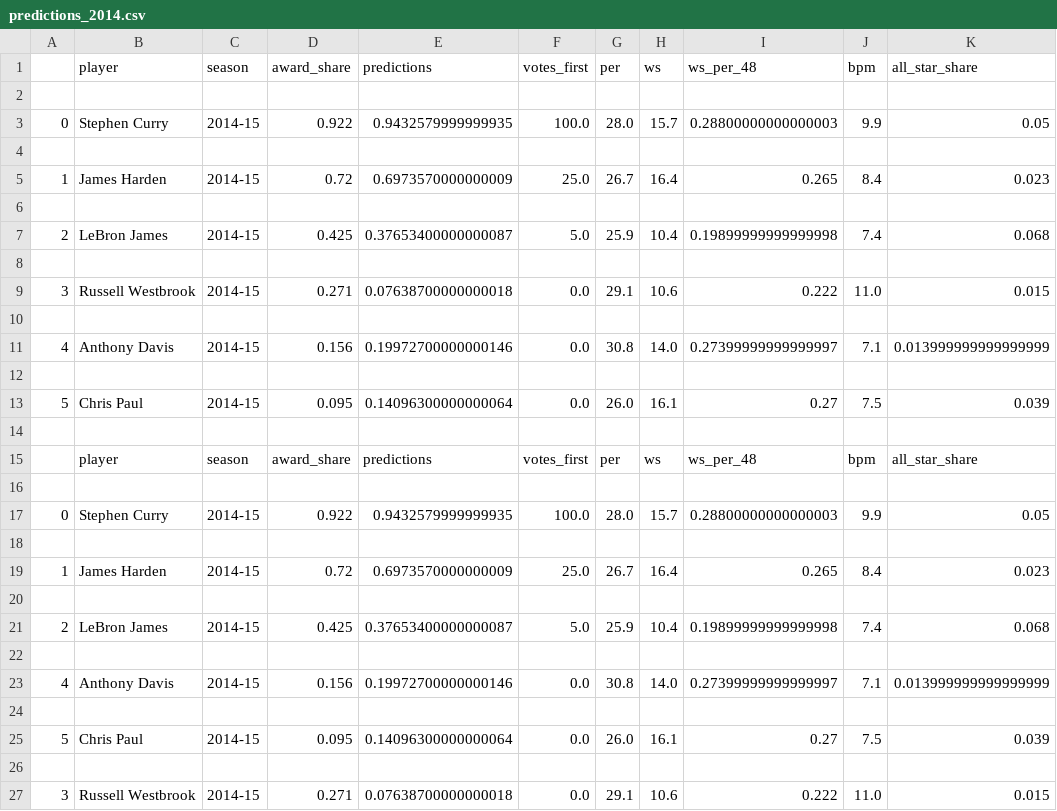
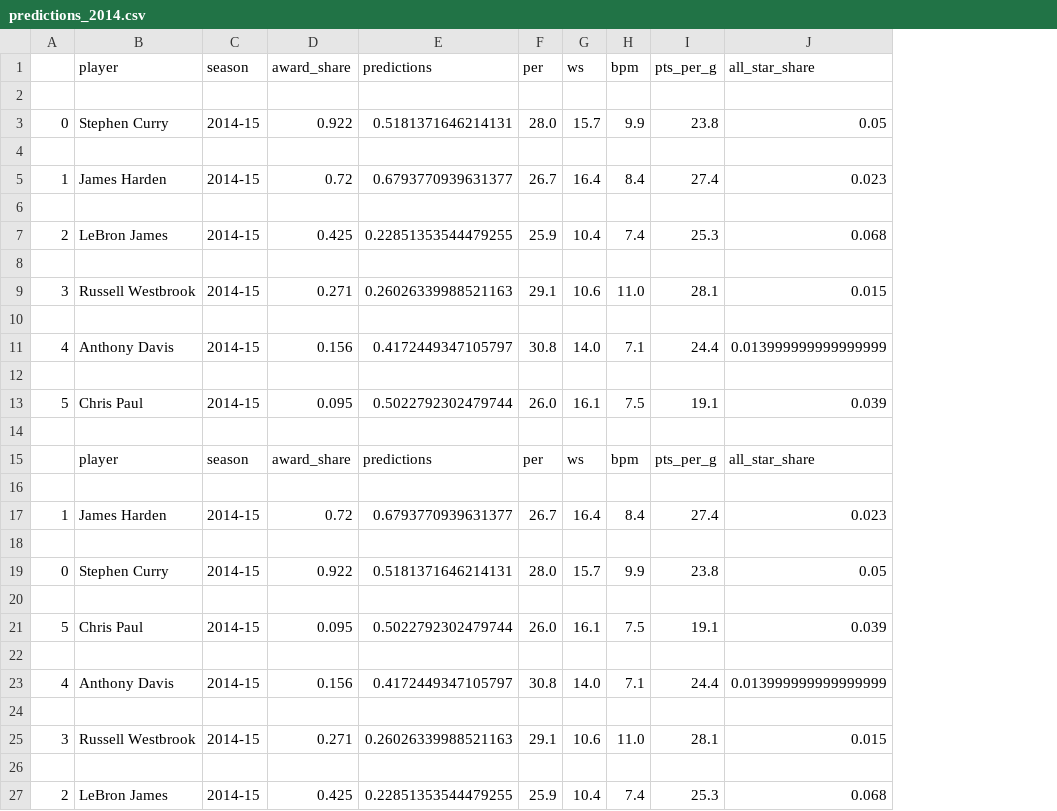
Before and after one commit to vladimirc96/SIAP, a CSV file: predictions_2014.csv, drawn as a sheet; removed rows and columns are numbered as before the commit, all else as after; the diff names each change by its address in the sheet, - before the commit and + after, or states it on an @@ line.

```diff
--- a/predictions_2014.csv
+++ b/predictions_2014.csv
-column F (votes_first), rows 3-15: 100.0 |  | 25.0 |  | 5.0 |  | 0.0 |  | 0.0 |  | 0.0 |  | votes_first; row 23: 0.0
-column I (ws_per_48), rows 3-15: 0.28800000000000003 |  | 0.265 |  | 0.19899999999999998 |  | 0.222 |  | 0.27399999999999997 |  | 0.27 |  | ws_per_48; row 23: 0.27399999999999997
+column I (pts_per_g), rows 3-15: 23.8 |  | 27.4 |  | 25.3 |  | 28.1 |  | 24.4 |  | 19.1 |  | pts_per_g; row 23: 24.4
-E3 (predictions): 0.9432579999999935
+E3 (predictions): 0.5181371646214131
-E5 (predictions): 0.6973570000000009
+E5 (predictions): 0.6793770939631377
-E7 (predictions): 0.37653400000000087
+E7 (predictions): 0.22851353544479255
-E9 (predictions): 0.07638700000000018
+E9 (predictions): 0.26026339988521163
-E11 (predictions): 0.19972700000000146
+E11 (predictions): 0.4172449347105797
-E13 (predictions): 0.14096300000000064
+E13 (predictions): 0.5022792302479744
-row 17: 0 | Stephen Curry | 2014-15 | 0.922 | 0.9432579999999935 | 100.0 | 28.0 | 15.7 | 0.28800000000000003 | 9.9 | 0.05
+row 17: 1 | James Harden | 2014-15 | 0.72 | 0.6793770939631377 | 26.7 | 16.4 | 8.4 | 27.4 | 0.023
-row 19: 1 | James Harden | 2014-15 | 0.72 | 0.6973570000000009 | 25.0 | 26.7 | 16.4 | 0.265 | 8.4 | 0.023
+row 19: 0 | Stephen Curry | 2014-15 | 0.922 | 0.5181371646214131 | 28.0 | 15.7 | 9.9 | 23.8 | 0.05
-row 21: 2 | LeBron James | 2014-15 | 0.425 | 0.37653400000000087 | 5.0 | 25.9 | 10.4 | 0.19899999999999998 | 7.4 | 0.068
+row 21: 5 | Chris Paul | 2014-15 | 0.095 | 0.5022792302479744 | 26.0 | 16.1 | 7.5 | 19.1 | 0.039
-E23 (predictions): 0.19972700000000146
+E23 (predictions): 0.4172449347105797
-row 25: 5 | Chris Paul | 2014-15 | 0.095 | 0.14096300000000064 | 0.0 | 26.0 | 16.1 | 0.27 | 7.5 | 0.039
+row 25: 3 | Russell Westbrook | 2014-15 | 0.271 | 0.26026339988521163 | 29.1 | 10.6 | 11.0 | 28.1 | 0.015
-row 27: 3 | Russell Westbrook | 2014-15 | 0.271 | 0.07638700000000018 | 0.0 | 29.1 | 10.6 | 0.222 | 11.0 | 0.015
+row 27: 2 | LeBron James | 2014-15 | 0.425 | 0.22851353544479255 | 25.9 | 10.4 | 7.4 | 25.3 | 0.068
```
Also changed, not shown: predictions_all_star_2013.csv, predictions_all_star_2014.csv, 17 other files.
